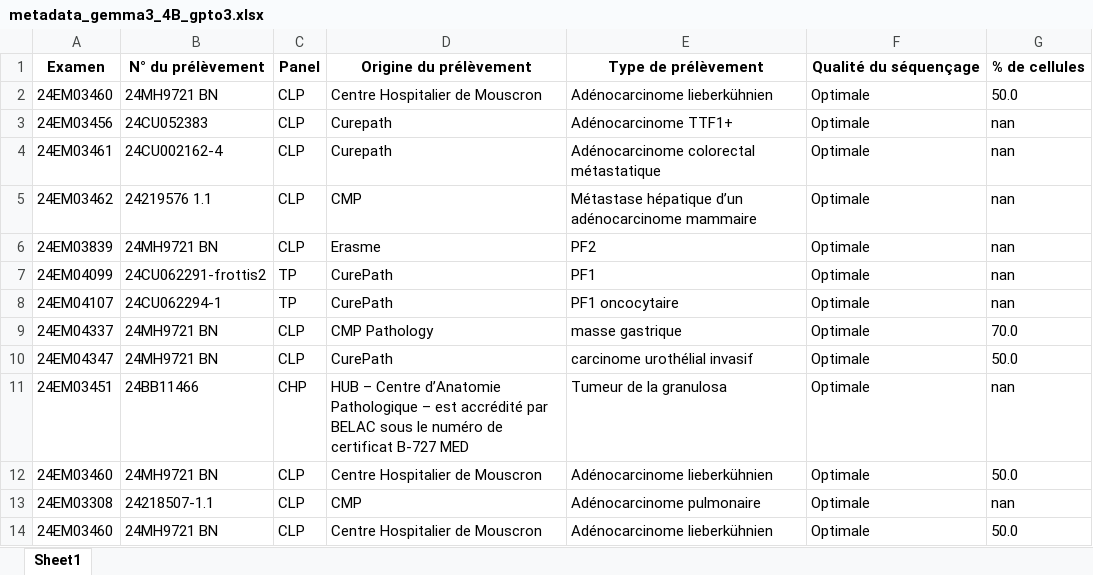
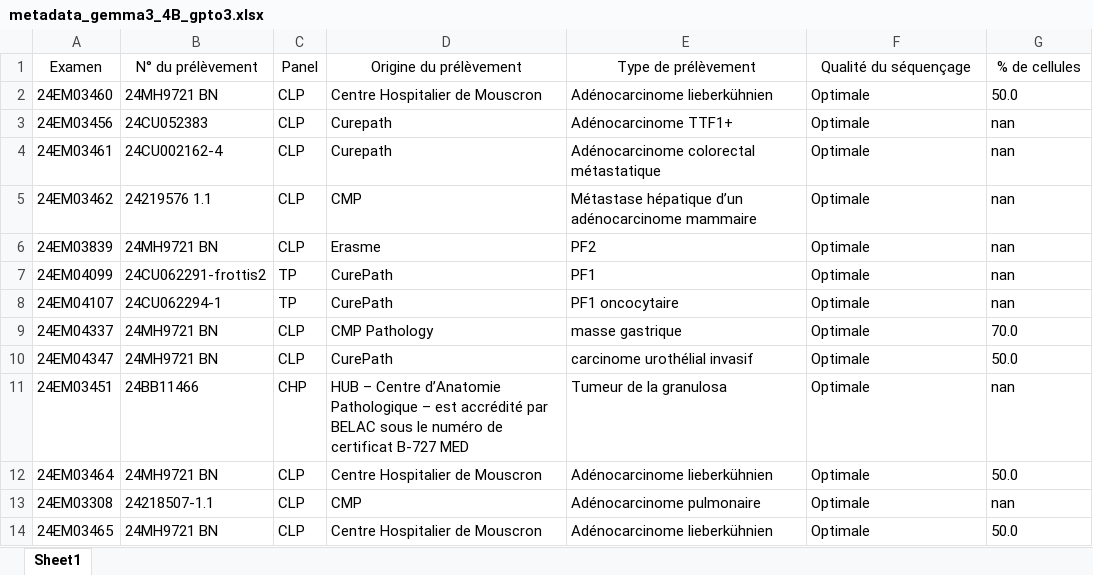
Before and after one commit to Exagor/master-thesis-achten, an Excel workbook: out/metadata_gemma3_4B_gpto3.xlsx, sheet Sheet1, drawn as a sheet; values as stored, in another font and other column widths than the file's, no borders; the diff names each change by its address in the sheet, - before the commit and + after, or states it on an @@ line.

Commit message:
write results in excel

```diff
--- a/out/metadata_gemma3_4B_gpto3.xlsx (sheet Sheet1)
+++ b/out/metadata_gemma3_4B_gpto3.xlsx (sheet Sheet1)
-A1:G1 bold: on
+A1:G1 bold: off
-A12: 24EM03460
+A12: 24EM03464
-A14: 24EM03460
+A14: 24EM03465
```
Also changed, not shown: prompt_engineering/anls_prompt_metadata.xlsx, prompt_engineering/anls_prompt_mutation.xlsx, 2 other files.
